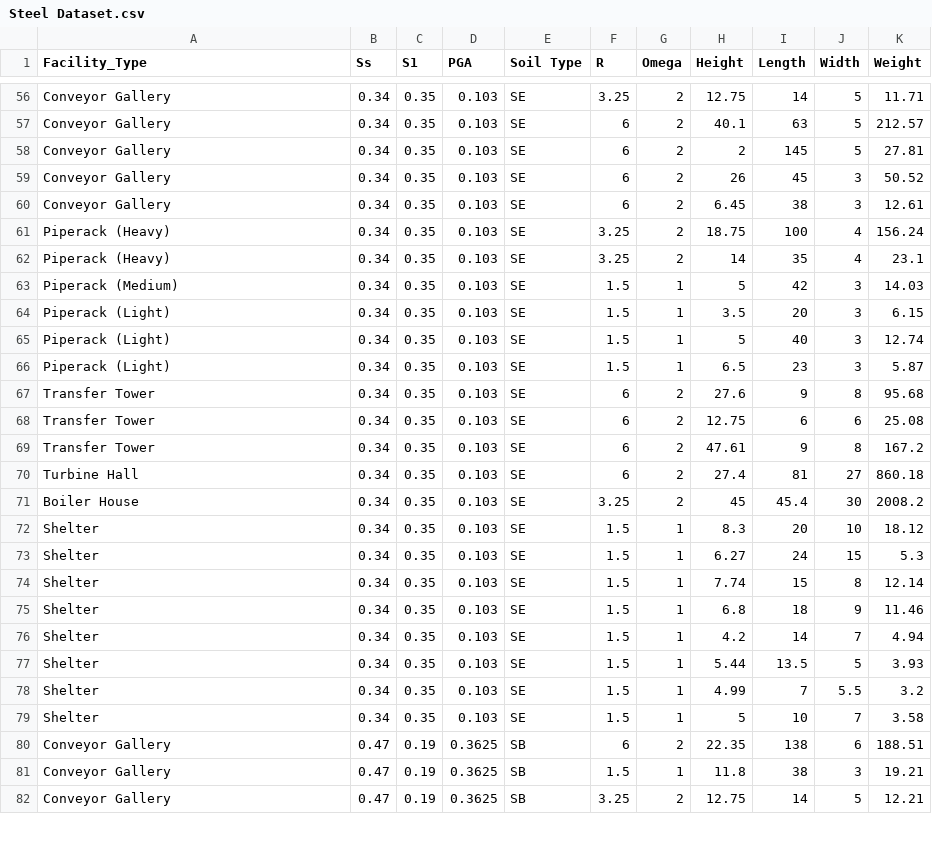
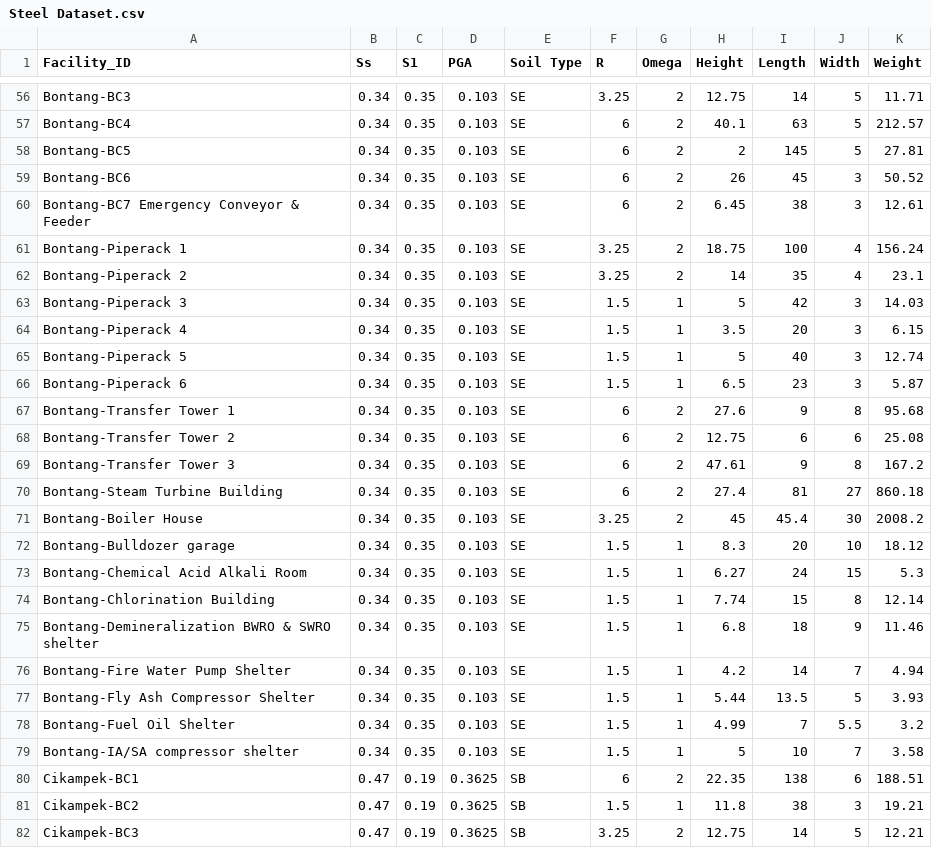
Before and after one commit to fiancivil89/fiancivil89, a CSV file: Steel Dataset.csv, drawn as a sheet; only a part is shown, gaps mark what is left out; the diff covers the shown part only; the diff names each change by its address in the sheet, - before the commit and + after, or states it on an @@ line.

```diff
--- a/Steel Dataset.csv
+++ b/Steel Dataset.csv
-A1: Facility_Type
+A1: Facility_ID
-A56 (Facility_ID): Conveyor Gallery
+A56 (Facility_ID): Bontang-BC3
-A57 (Facility_ID): Conveyor Gallery
+A57 (Facility_ID): Bontang-BC4
-A58 (Facility_ID): Conveyor Gallery
+A58 (Facility_ID): Bontang-BC5
-A59 (Facility_ID): Conveyor Gallery
+A59 (Facility_ID): Bontang-BC6
-A60 (Facility_ID): Conveyor Gallery
+A60 (Facility_ID): Bontang-BC7 Emergency Conveyor & Feeder
-A61 (Facility_ID): Piperack (Heavy)
+A61 (Facility_ID): Bontang-Piperack 1
-A62 (Facility_ID): Piperack (Heavy)
+A62 (Facility_ID): Bontang-Piperack 2
-A63 (Facility_ID): Piperack (Medium)
+A63 (Facility_ID): Bontang-Piperack 3
-A64 (Facility_ID): Piperack (Light)
+A64 (Facility_ID): Bontang-Piperack 4
-A65 (Facility_ID): Piperack (Light)
+A65 (Facility_ID): Bontang-Piperack 5
-A66 (Facility_ID): Piperack (Light)
+A66 (Facility_ID): Bontang-Piperack 6
-A67 (Facility_ID): Transfer Tower
+A67 (Facility_ID): Bontang-Transfer Tower 1
-A68 (Facility_ID): Transfer Tower
+A68 (Facility_ID): Bontang-Transfer Tower 2
-A69 (Facility_ID): Transfer Tower
+A69 (Facility_ID): Bontang-Transfer Tower 3
-A70 (Facility_ID): Turbine Hall
+A70 (Facility_ID): Bontang-Steam Turbine Building
-A71 (Facility_ID): Boiler House
+A71 (Facility_ID): Bontang-Boiler House
-A72 (Facility_ID): Shelter
+A72 (Facility_ID): Bontang-Bulldozer garage
-A73 (Facility_ID): Shelter
+A73 (Facility_ID): Bontang-Chemical Acid Alkali Room
-A74 (Facility_ID): Shelter
+A74 (Facility_ID): Bontang-Chlorination Building
-A75 (Facility_ID): Shelter
+A75 (Facility_ID): Bontang-Demineralization BWRO & SWRO shelter
-A76 (Facility_ID): Shelter
+A76 (Facility_ID): Bontang-Fire Water Pump Shelter
-A77 (Facility_ID): Shelter
+A77 (Facility_ID): Bontang-Fly Ash Compressor Shelter
-A78 (Facility_ID): Shelter
+A78 (Facility_ID): Bontang-Fuel Oil Shelter
-A79 (Facility_ID): Shelter
+A79 (Facility_ID): Bontang-IA/SA compressor shelter
-A80 (Facility_ID): Conveyor Gallery
+A80 (Facility_ID): Cikampek-BC1
-A81 (Facility_ID): Conveyor Gallery
+A81 (Facility_ID): Cikampek-BC2
-A82 (Facility_ID): Conveyor Gallery
+A82 (Facility_ID): Cikampek-BC3
```
Also changed, not shown: 103 edited cells elsewhere in this file.
